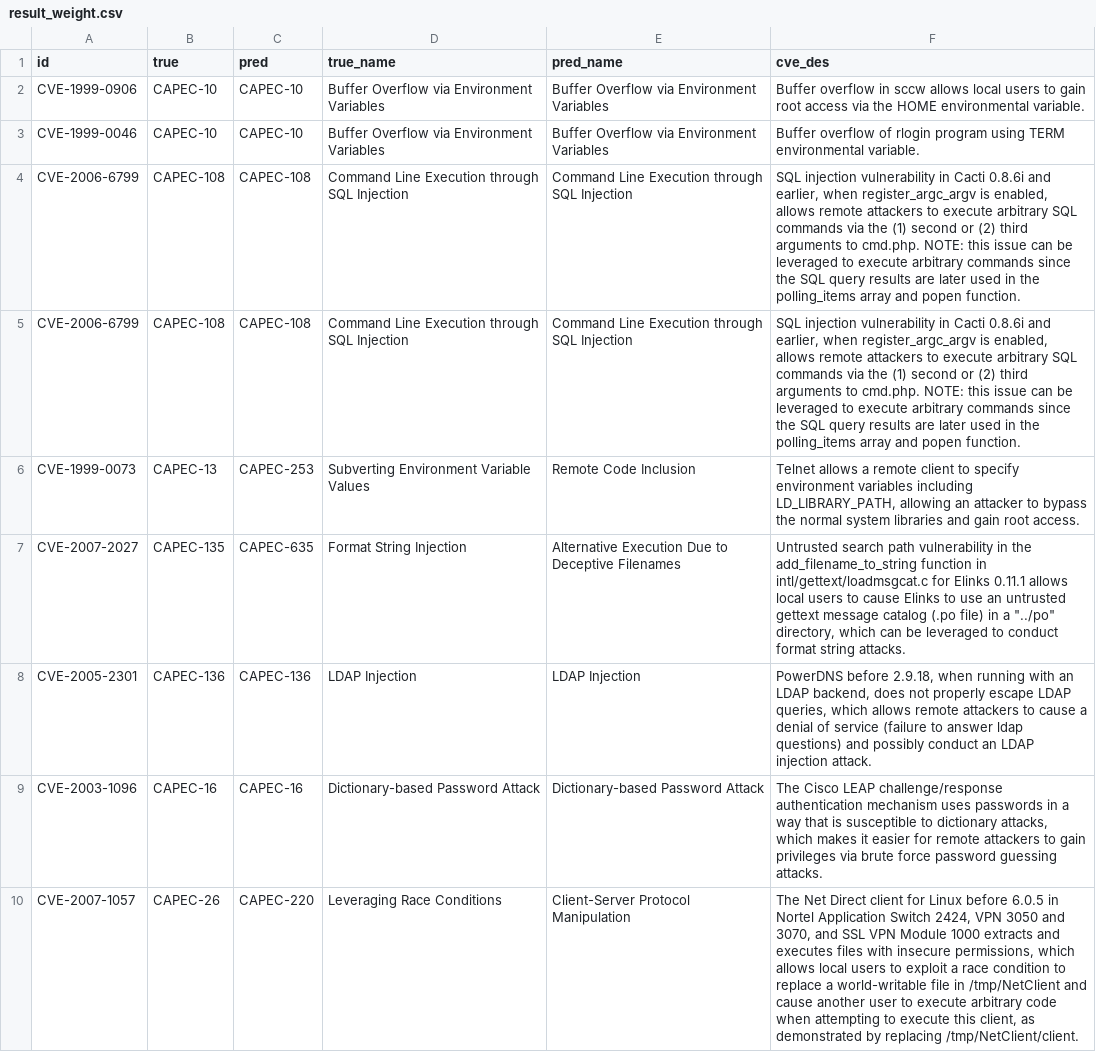
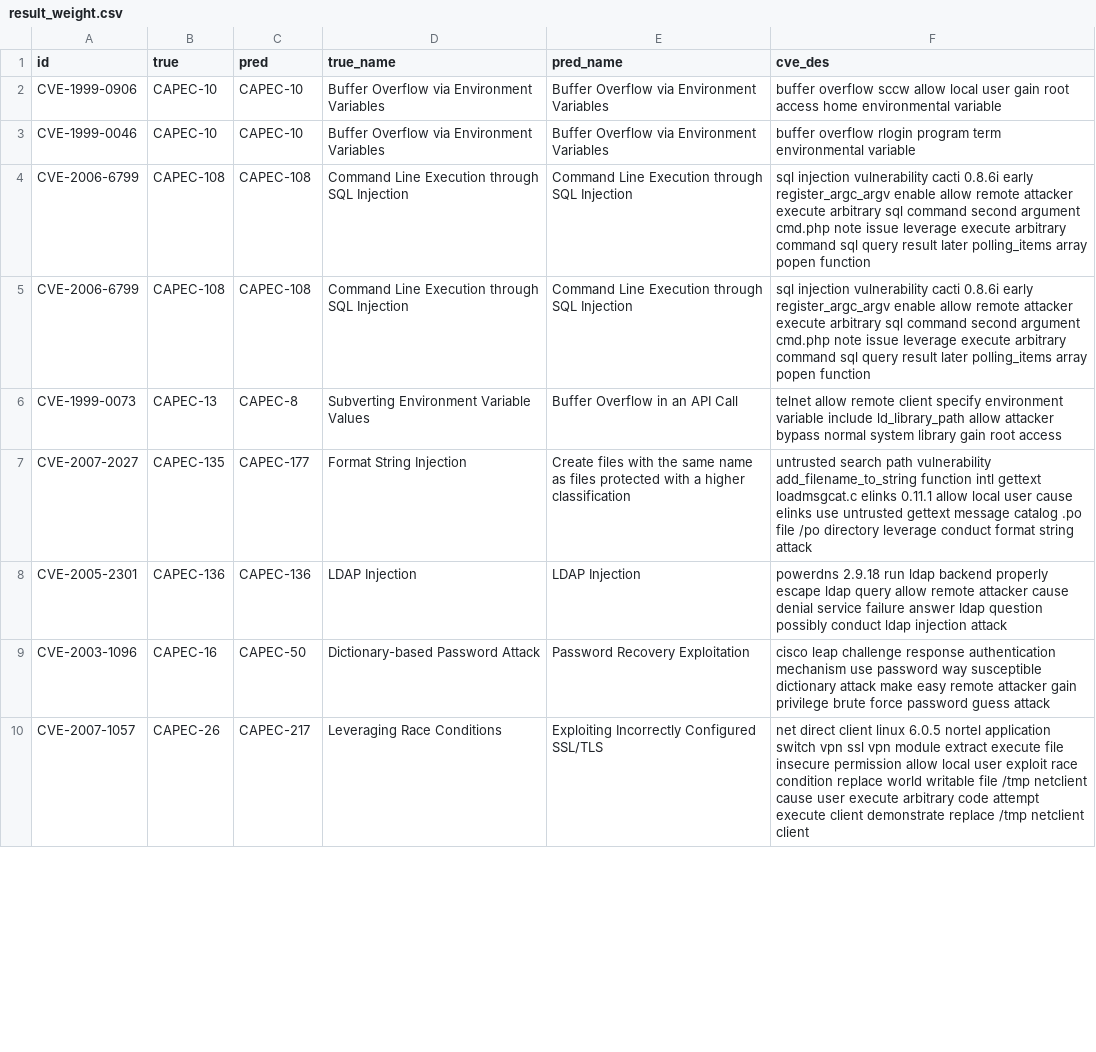
Before and after one commit to Kuromesi/Py4CSKG, a CSV file: myData/learning/CVE2CAPEC/result_weight.csv, drawn as a sheet; only a part is shown; the diff covers the shown part only; the diff names each change by its address in the sheet, - before the commit and + after, or states it on an @@ line.

Commit message:
bert classification

```diff
--- a/myData/learning/CVE2CAPEC/result_weight.csv
+++ b/myData/learning/CVE2CAPEC/result_weight.csv
-F2 (cve_des): Buffer overflow in sccw allows local users to gain root access via the HOME environmental variable.
+F2 (cve_des): buffer overflow sccw allow local user gain root access home environmental variable
-F3 (cve_des): Buffer overflow of rlogin program using TERM environmental variable.
+F3 (cve_des): buffer overflow rlogin program term environmental variable
-F4:F5 (cve_des): SQL injection vulnerability in Cacti 0.8.6i and earlier, when register_argc_argv is enabled, allows remote attackers to execute arbitrary SQL commands via the (1) second or (2) third arguments to cmd.php. NOTE: this issue can be leveraged to execute arbitrary commands since the SQL query results are later used in the polling_items array and popen function.
+F4:F5 (cve_des): sql injection vulnerability cacti 0.8.6i early register_argc_argv enable allow remote attacker execute arbitrary sql command second argument cmd.php note issue leverage execute arbitrary command sql query result later polling_items array popen function
-C6 (pred): CAPEC-253
+C6 (pred): CAPEC-8
-E6 (pred_name): Remote Code Inclusion
+E6 (pred_name): Buffer Overflow in an API Call
-F6 (cve_des): Telnet allows a remote client to specify environment variables including LD_LIBRARY_PATH, allowing an attacker to bypass the normal system libraries and gain root access.
+F6 (cve_des): telnet allow remote client specify environment variable include ld_library_path allow attacker bypass normal system library gain root access
-C7 (pred): CAPEC-635
+C7 (pred): CAPEC-177
-E7 (pred_name): Alternative Execution Due to Deceptive Filenames
+E7 (pred_name): Create files with the same name as files protected with a higher classification
-F7 (cve_des): Untrusted search path vulnerability in the add_filename_to_string function in intl/gettext/loadmsgcat.c for Elinks 0.11.1 allows local users to cause Elinks to use an untrusted gettext message catalog (.po file) in a "../po" directory, which can be leveraged to conduct format string attacks.
+F7 (cve_des): untrusted search path vulnerability add_filename_to_string function intl gettext loadmsgcat.c elinks 0.11.1 allow local user cause elinks use untrusted gettext message catalog .po file /po directory leverage conduct format string attack
-F8 (cve_des): PowerDNS before 2.9.18, when running with an LDAP backend, does not properly escape LDAP queries, which allows remote attackers to cause a denial of service (failure to answer ldap questions) and possibly conduct an LDAP injection attack.
+F8 (cve_des): powerdns 2.9.18 run ldap backend properly escape ldap query allow remote attacker cause denial service failure answer ldap question possibly conduct ldap injection attack
-C9 (pred): CAPEC-16
+C9 (pred): CAPEC-50
-E9 (pred_name): Dictionary-based Password Attack
+E9 (pred_name): Password Recovery Exploitation
-F9 (cve_des): The Cisco LEAP challenge/response authentication mechanism uses passwords in a way that is susceptible to dictionary attacks, which makes it easier for remote attackers to gain privileges via brute force password guessing attacks.
+F9 (cve_des): cisco leap challenge response authentication mechanism use password way susceptible dictionary attack make easy remote attacker gain privilege brute force password guess attack
-C10 (pred): CAPEC-220
+C10 (pred): CAPEC-217
-E10 (pred_name): Client-Server Protocol Manipulation
+E10 (pred_name): Exploiting Incorrectly Configured SSL/TLS
-F10 (cve_des): The Net Direct client for Linux before 6.0.5 in Nortel Application Switch 2424, VPN 3050 and 3070, and SSL VPN Module 1000 extracts and executes files with insecure permissions, which allows local users to exploit a race condition to replace a world-writable file in /tmp/NetClient and cause another user to execute arbitrary code when attempting to execute this client, as demonstrated by replacing /tmp/NetClient/client.
+F10 (cve_des): net direct client linux 6.0.5 nortel application switch vpn ssl vpn module extract execute file insecure permission allow local user exploit race condition replace world writable file /tmp netclient cause user execute arbitrary code attempt execute client demonstrate replace /tmp netclient client
```
Also changed, not shown: 130 edited cells elsewhere in this file, myData/learning/CVE2CAPEC/comparison.csv, 8 other files.
